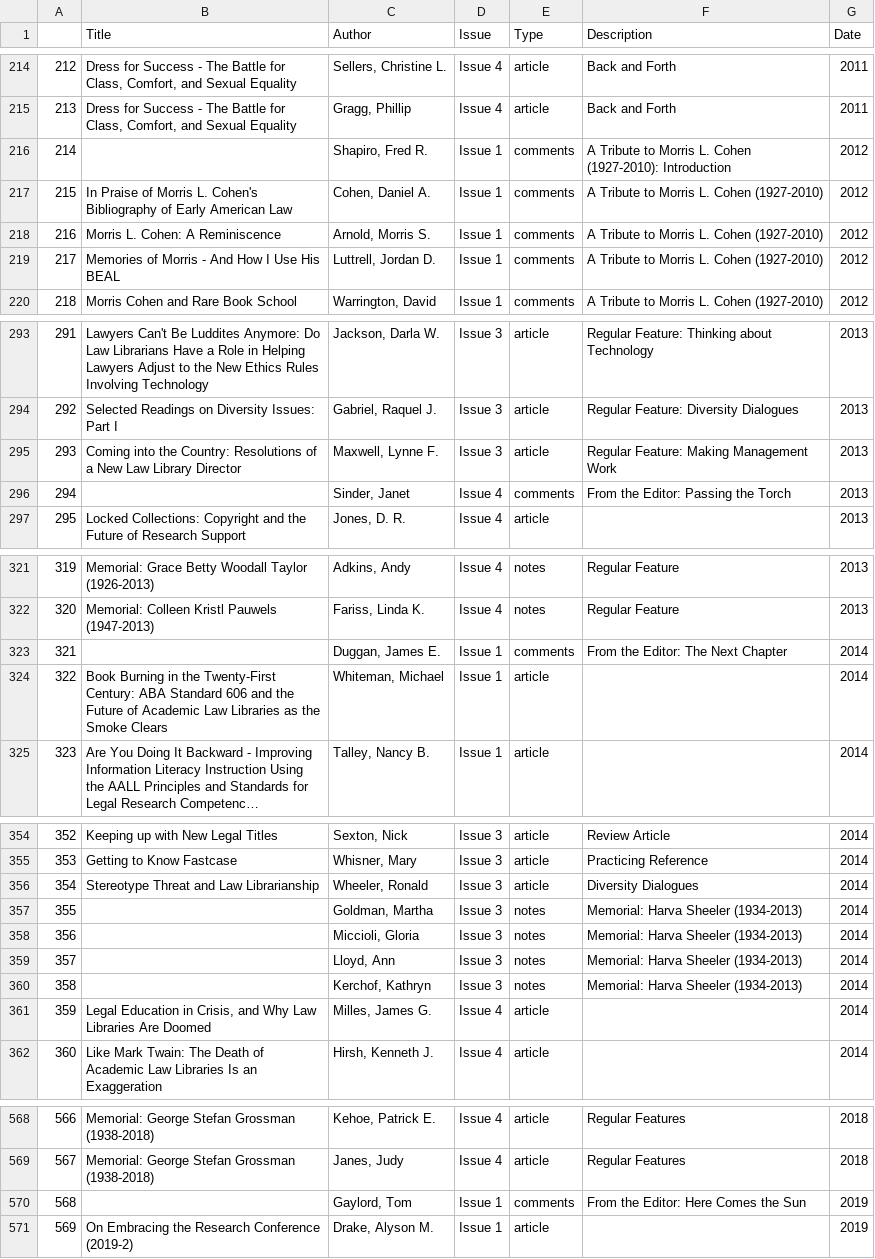
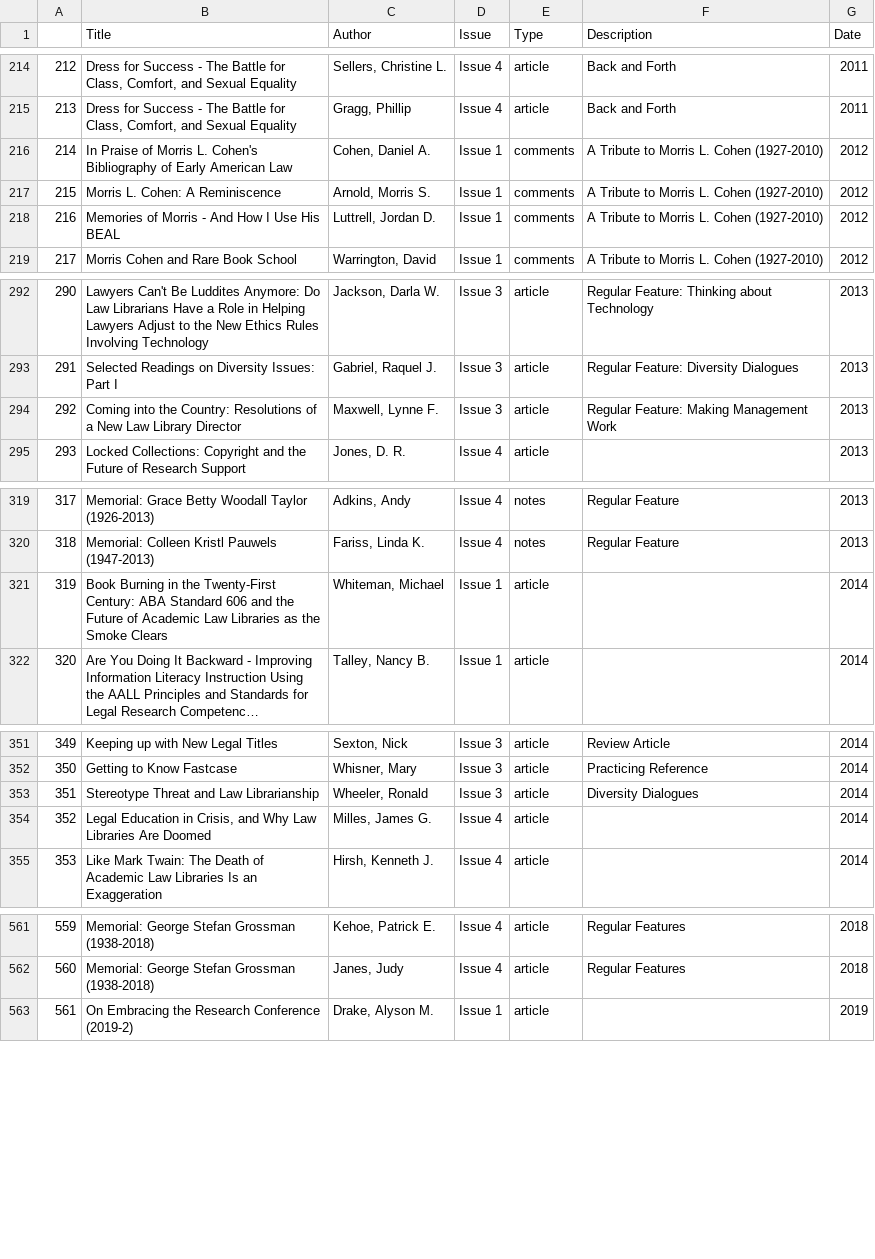
Before and after one commit to mattclem9/LLJSpectrum, a CSV file: Author Altered Data/dflljauthor.csv, drawn as a sheet; only a part is shown, gaps mark what is left out; long unchanged cells end in …; removed rows and columns are numbered as before the commit, all else as after; the diff covers the shown part only; the diff names each change by its address in the sheet, - before the commit and + after, or states it on an @@ line.

```diff
--- a/Author Altered Data/dflljauthor.csv
+++ b/Author Altered Data/dflljauthor.csv
-row 216: 214 |  | Shapiro, Fred R. | Issue 1 | comments | A Tribute to Morris L. Cohen (1927-2010): Introduction | 2012
@@ column A renumbered from row 216 down @@
-row 296: 294 |  | Sinder, Janet | Issue 4 | comments | From the Editor: Passing the Torch | 2013
-row 323: 321 |  | Duggan, James E. | Issue 1 | comments | From the Editor: The Next Chapter | 2014
-row 357: 355 |  | Goldman, Martha | Issue 3 | notes | Memorial: Harva Sheeler (1934-2013) | 2014
-row 358: 356 |  | Miccioli, Gloria | Issue 3 | notes | Memorial: Harva Sheeler (1934-2013) | 2014
-row 359: 357 |  | Lloyd, Ann | Issue 3 | notes | Memorial: Harva Sheeler (1934-2013) | 2014
-row 360: 358 |  | Kerchof, Kathryn | Issue 3 | notes | Memorial: Harva Sheeler (1934-2013) | 2014
-row 570: 568 |  | Gaylord, Tom | Issue 1 | comments | From the Editor: Here Comes the Sun | 2019
```
Also changed, not shown: 2 removed rows elsewhere in this file, Author Altered Data/dfspecauthor.csv, Author Altered Data/specauthorcounts.csv, 8 other files.
